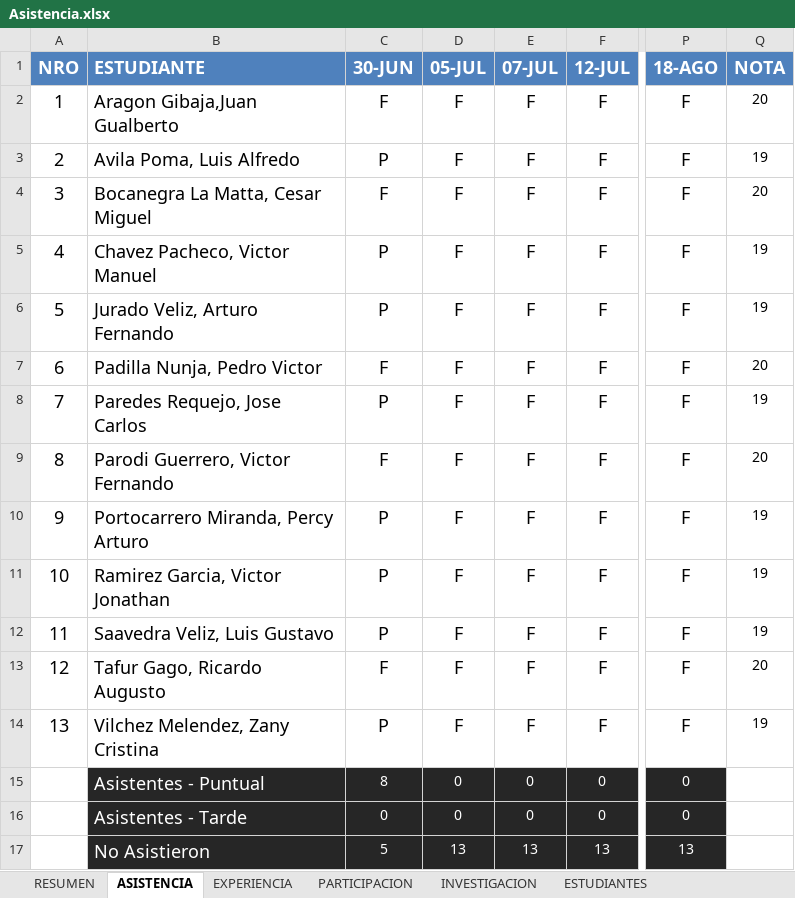
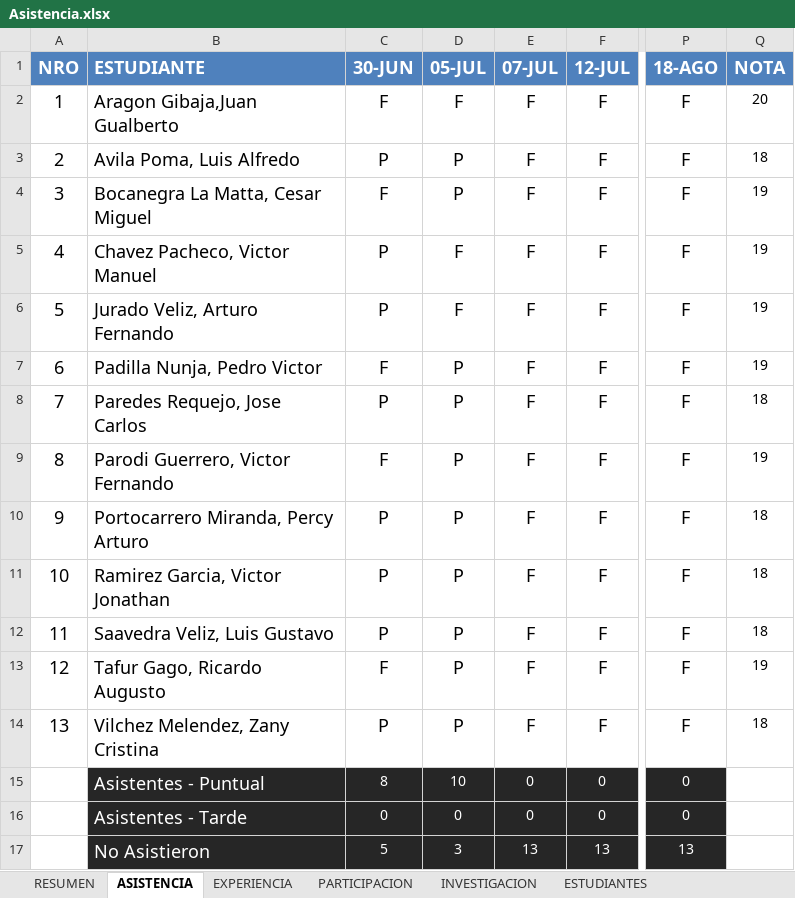
Before and after one commit to gcoronelc/UCS_TDP_2016-4, an Excel workbook: Docs/Asistencia.xlsx, sheet ASISTENCIA, drawn as a sheet; only a part is shown, gaps mark what is left out; values as stored, in another font and other column widths than the file's, no borders; the diff names each change by its address in the sheet, - before the commit and + after, or states it on an @@ line.

```diff
--- a/Docs/Asistencia.xlsx (sheet ASISTENCIA)
+++ b/Docs/Asistencia.xlsx (sheet ASISTENCIA)
-D3:D4 (05-JUL): F
+D3:D4 (05-JUL): P
-Q3 (NOTA): 19
+Q3 (NOTA): 18
-Q4 (NOTA): 20
+Q4 (NOTA): 19
-D7:D14 (05-JUL): F
+D7:D14 (05-JUL): P
-Q7 (NOTA): 20
+Q7 (NOTA): 19
-Q8 (NOTA): 19
+Q8 (NOTA): 18
-Q9 (NOTA): 20
+Q9 (NOTA): 19
-Q10:Q12 (NOTA): 19
+Q10:Q12 (NOTA): 18
-Q13 (NOTA): 20
+Q13 (NOTA): 19
-Q14 (NOTA): 19
+Q14 (NOTA): 18
-D15 (05-JUL): 0
+D15 (05-JUL): 10
-D17 (05-JUL): 13
+D17 (05-JUL): 3
```
Also changed, not shown: sheet RESUMEN, 5 other files.
